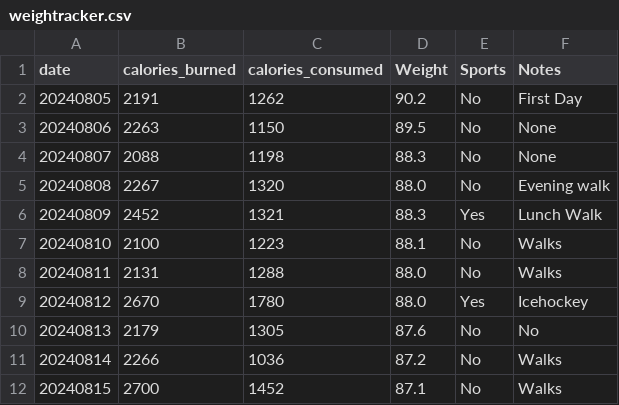
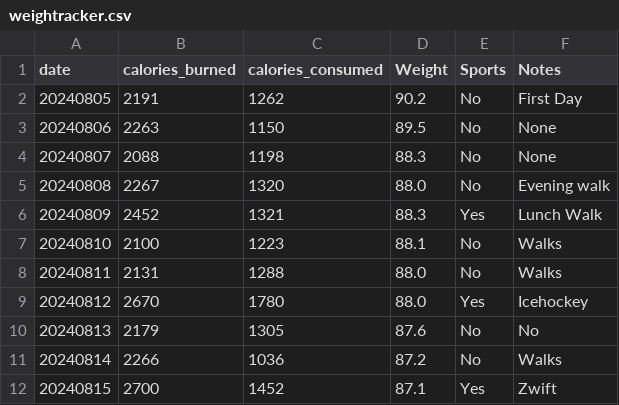
Before and after one commit to jersme/weighttracker, a CSV file: weightracker.csv, drawn as a sheet.

Commit message:
Update weightracker.csv

```diff
--- a/weightracker.csv
+++ b/weightracker.csv
@@ -11,2 +11,2 @@ date;calories_burned;calories_consumed;Weight;Sports;Notes;
 20240814;2266;1036;87.2;No;Walks;
-20240815;2700;1452;87.1;No;Walks;
+20240815;2700;1452;87.1;Yes;Zwift;
```
